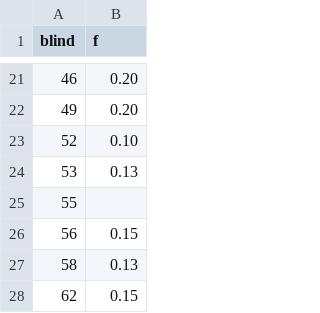
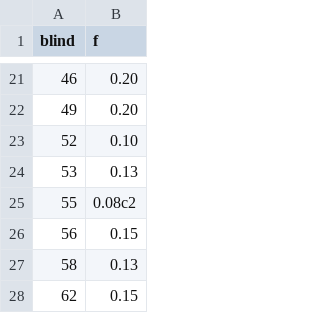
Before and after one commit to smtran/thesis, a CSV file: registrationScripts/fParameterInput.csv, drawn as a sheet; only a part is shown, gaps mark what is left out.

```diff
--- a/registrationScripts/fParameterInput.csv
+++ b/registrationScripts/fParameterInput.csv
@@ -24,3 +24,3 @@ blind,f
 53,0.13
-55,
+55,0.08c2
 56,0.15
```
Also changed, not shown: 10 other files.
